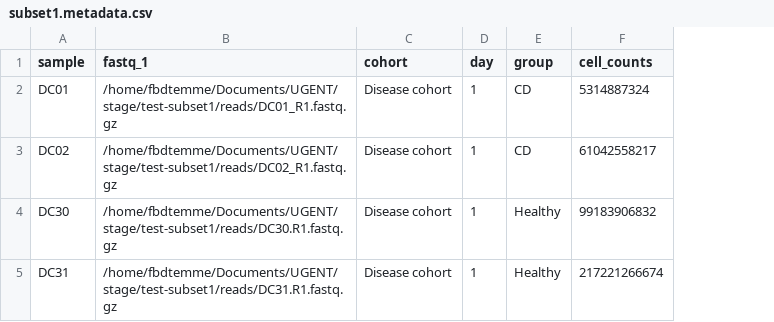
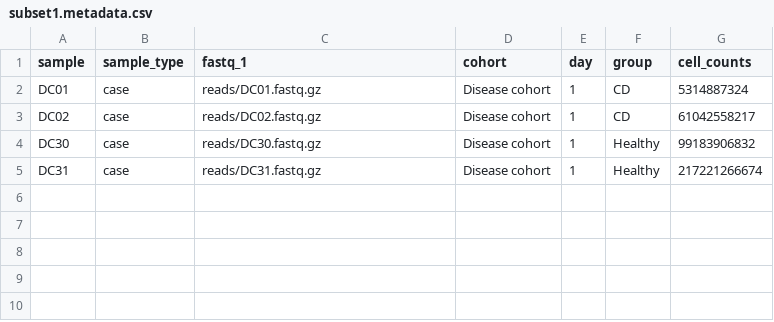
Before and after one commit to lizard-bio/probiome-testdata, a CSV file: illumina/single/subset1.metadata.csv, drawn as a sheet; addresses are those after the commit; the diff names each change by its address in the sheet, - before the commit and + after, or states it on an @@ line.

Commit message:
Fix illumina samplesheets and add pacbio data

```diff
--- a/illumina/single/subset1.metadata.csv
+++ b/illumina/single/subset1.metadata.csv
+column B (sample_type), rows 2-5: all case
-C2 (fastq_1): /home/fbdtemme/Documents/UGENT/stage/test-subset1/reads/DC01_R1.fastq.gz
+C2 (fastq_1): reads/DC01.fastq.gz
-C3 (fastq_1): /home/fbdtemme/Documents/UGENT/stage/test-subset1/reads/DC02_R1.fastq.gz
+C3 (fastq_1): reads/DC02.fastq.gz
-C4 (fastq_1): /home/fbdtemme/Documents/UGENT/stage/test-subset1/reads/DC30.R1.fastq.gz
+C4 (fastq_1): reads/DC30.fastq.gz
-C5 (fastq_1): /home/fbdtemme/Documents/UGENT/stage/test-subset1/reads/DC31.R1.fastq.gz
+C5 (fastq_1): reads/DC31.fastq.gz
```
Also changed, not shown: illumina/paired/subset1.metadata.csv.
